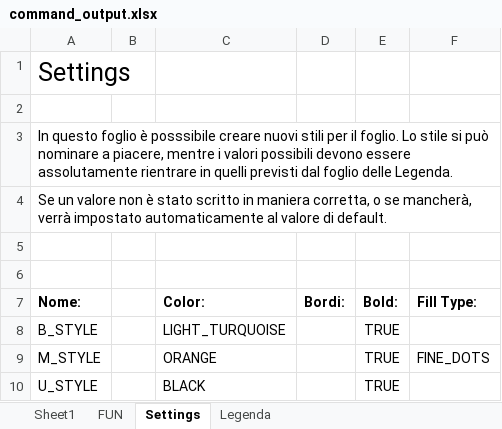
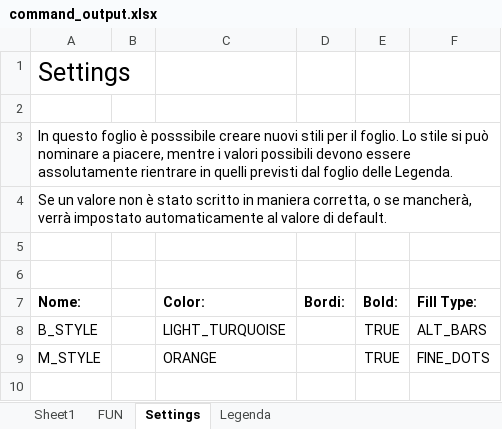
Before and after one commit to MauroWB/JXLS-Main-Rep, an Excel workbook: src/main/resources/custom_commands/excel/command_output.xlsx, sheet Settings, drawn as a sheet; values as stored, in another font and other column widths than the file's, no borders; the diff names each change by its address in the sheet, - before the commit and + after, or states it on an @@ line.

```diff
--- a/src/main/resources/custom_commands/excel/command_output.xlsx (sheet Settings)
+++ b/src/main/resources/custom_commands/excel/command_output.xlsx (sheet Settings)
-F8 (Fill Type:): (empty)
+F8 (Fill Type:): ALT_BARS
-row 10: U_STYLE |  | BLACK |  | TRUE
```
Also changed, not shown: sheet Sheet1, src/main/resources/custom_commands/excel/command_template.xlsx, target/classes/custom_commands/excel/command_output.xlsx, 13 other files.
